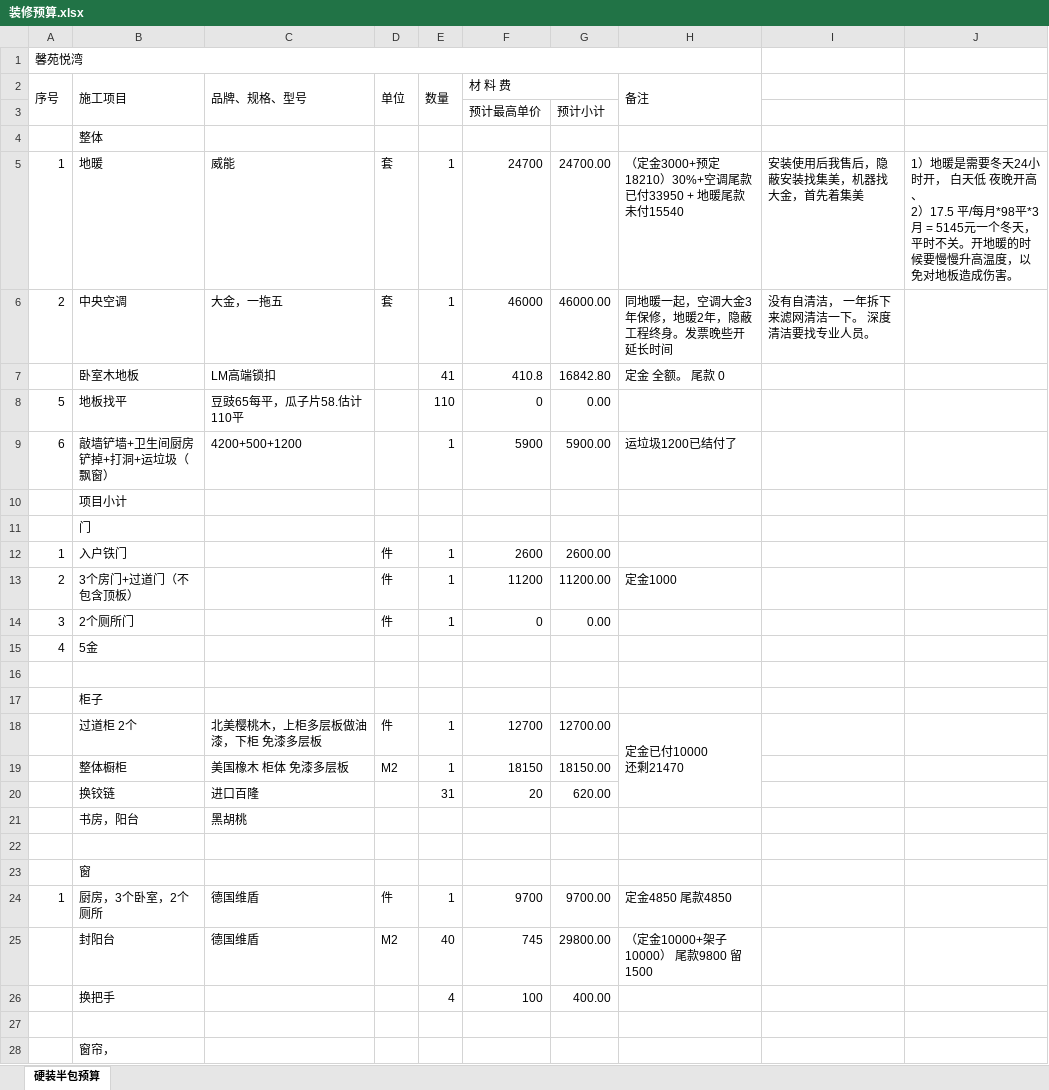
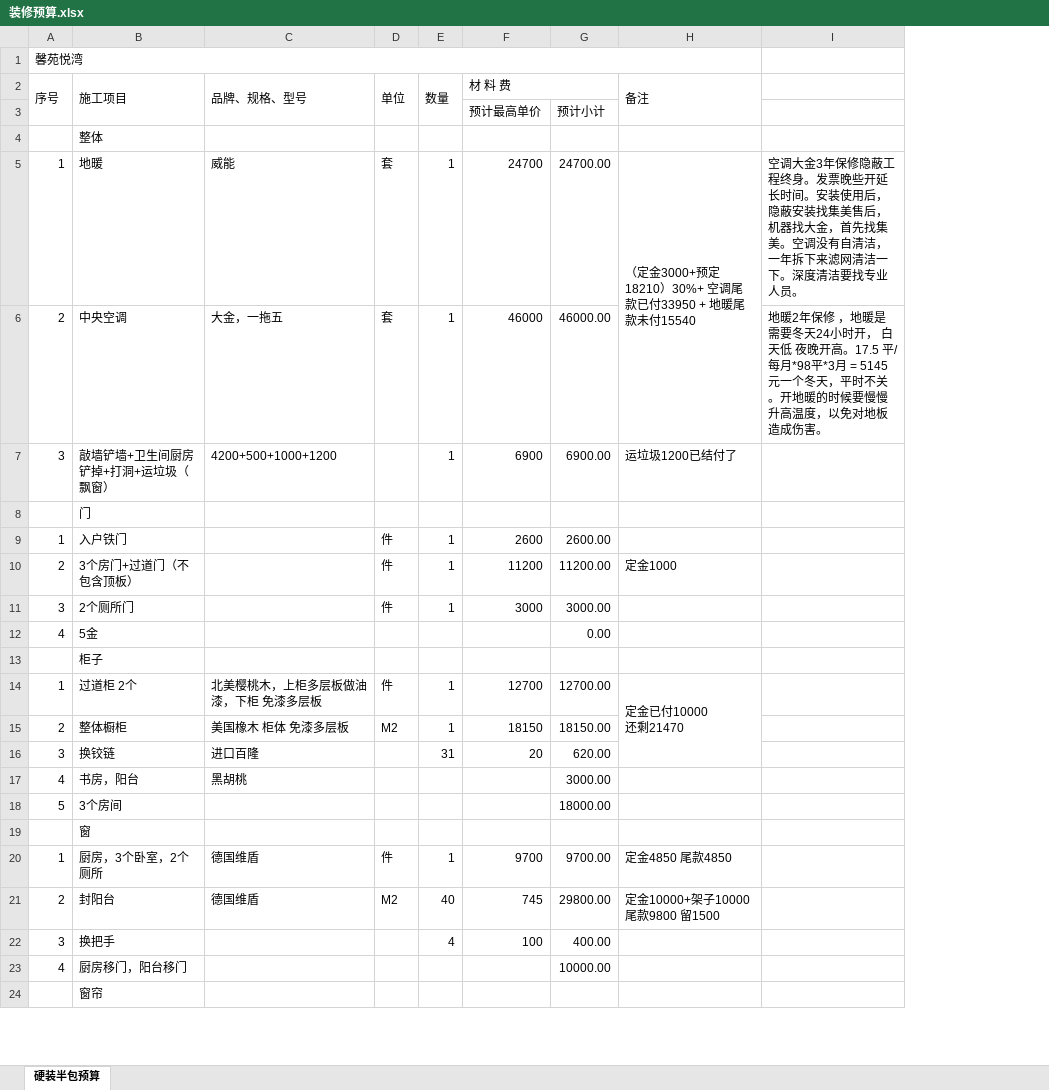
Before and after one commit to shilei-wang/waterdrop, an Excel workbook: common/iris 主要模块/装修预算.xlsx, sheet 硬装半包预算, drawn as a sheet; only a part is shown; values as stored, in another font and other column widths than the file's, no cell formats; removed rows and columns are numbered as before the commit, all else as after; ↵ is a line break in a cell; the diff covers the shown part only; the diff names each change by its address in the sheet, - before the commit and + after, or states it on an @@ line.

```diff
--- a/common/iris 主要模块/装修预算.xlsx (sheet 硬装半包预算)
+++ b/common/iris 主要模块/装修预算.xlsx (sheet 硬装半包预算)
-column I, rows 5-6: 安装使用后我售后，隐蔽安装找集美，机器找大金，首先着集美 | 没有自清洁， 一年拆下来滤网清洁一下。 深度清洁要找专业人员。
-column J, row 5: 1）地暖是需要冬天24小时开， 白天低 夜晚开高、 ↵ 2）17.5 平/每月*98平*3月 = 5145元一个冬天，平时不关。开地暖的时候要慢慢升高温度，以免对地板造成伤害。
+column I, rows 5-6: 空调大金3年保修隐蔽工程终身。发票晚些开延长时间。安装使用后，隐蔽安装找集美售后，机器找大金，首先找集美。空调没有自清洁，一年拆下来滤网清洁一下。深度清洁要找专业人员。 | 地暖2年保修 ，地暖是需要冬天24小时开， 白天低 夜晚开高。17.5 平/每月*98平*3月 = 5145元一个冬天，平时不关。开地暖的时候要慢慢升高温度，以免对地板造成伤害。
-H5 (备注): …款未付15540
+H5 (备注): …款未付15540
+H5:H6 merged
-H6 (备注): 同地暖一起，空调大金3年保修，地暖2年，隐蔽工程终身。发票晚些开延长时间
+H6 (备注): (empty)
-row 7:  | 卧室木地板 | LM高端锁扣 |  | 41 | 410.8 | 16842.80 | 定金 全额。 尾款 0
-row 8: 5 | 地板找平 | 豆豉65每平，瓜子片58.估计110平 |  | 110 | 0 | 0.00
-row 9: 6 | 敲墙铲墙+卫生间厨房铲掉+打洞+运垃圾（飘窗） | 4200+500+1200 |  | 1 | 5900 | 5900.00 | 运垃圾1200已结付了
-row 10:  | 项目小计
+row 7: 3 | 敲墙铲墙+卫生间厨房铲掉+打洞+运垃圾（飘窗） | 4200+500+1000+1200 |  | 1 | 6900 | 6900.00 | 运垃圾1200已结付了
-F11 (材 料 费): 0
+F11 (材 料 费): 3000
-G11: 0.00
+G11: 3000.00
-G12: (empty)
+G12: 0.00
-row 16: (empty)
-A14 (序号): (empty)
+A14 (序号): 1
-A15 (序号): (empty)
+A15 (序号): 2
-A16 (序号): (empty)
+A16 (序号): 3
-A17 (序号): (empty)
+A17 (序号): 4
-G17: (empty)
+G17: 3000.00
-row 18: (empty)
+row 18: 5 | 3个房间 |  |  |  |  | 18000.00
-A21 (序号): (empty)
+A21 (序号): 2
-H21 (备注): （定金10000+架子10000） 尾款9800 留1500
+H21 (备注): 定金10000+架子10000 尾款9800 留1500
-A22 (序号): (empty)
+A22 (序号): 3
-row 23: (empty)
+row 23: 4 | 厨房移门，阳台移门 |  |  |  |  | 10000.00
-B24 (施工项目): 窗帘，
+B24 (施工项目): 窗帘
```
Also changed, not shown: 18 added rows, 60 removed rows, 1 moved row, 37 edited cells and merged cells elsewhere in this sheet, cell formats, formulas that keep their value, 3 other files.
